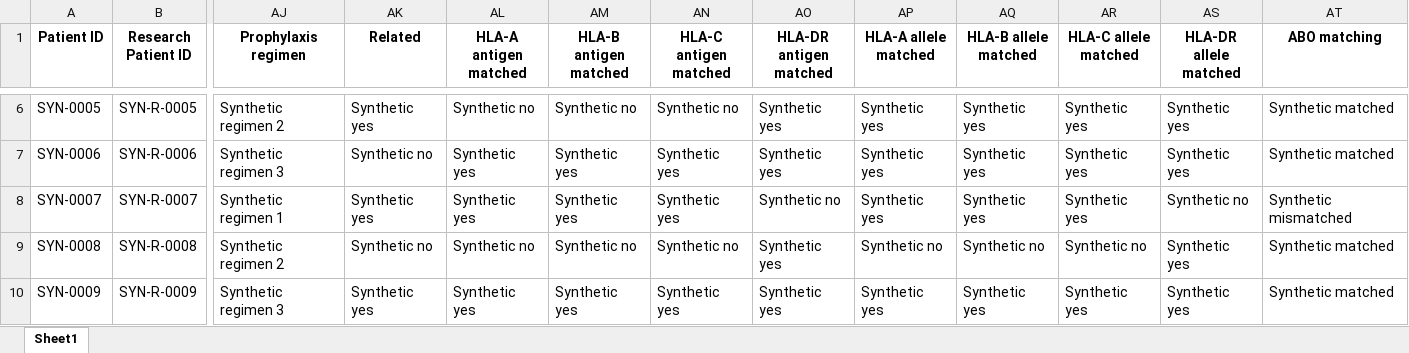
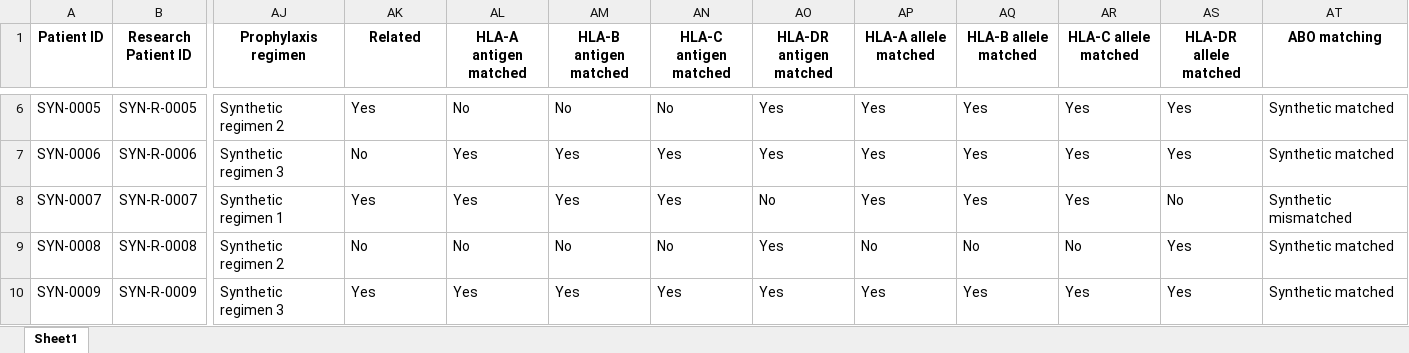
Before and after one commit to ts06068/ocular-gvhd-prediction, an Excel workbook: data/sample.xlsx, sheet Sheet1, drawn as a sheet; only a part is shown, gaps mark what is left out; values as stored, in another font and other column widths than the file's, no borders; the diff covers the shown part only; the diff names each change by its address in the sheet, - before the commit and + after, or states it on an @@ line.

```diff
--- a/data/sample.xlsx (sheet Sheet1)
+++ b/data/sample.xlsx (sheet Sheet1)
-AK6 (Related): Synthetic yes
+AK6 (Related): Yes
-AL6 (HLA-A antigen matched): Synthetic no
+AL6 (HLA-A antigen matched): No
-AM6 (HLA-B antigen matched): Synthetic no
+AM6 (HLA-B antigen matched): No
-AN6 (HLA-C antigen matched): Synthetic no
+AN6 (HLA-C antigen matched): No
-AO6:AO7 (HLA-DR antigen matched): Synthetic yes
+AO6:AO7 (HLA-DR antigen matched): Yes
-AP6:AP8 (HLA-A allele matched): Synthetic yes
+AP6:AP8 (HLA-A allele matched): Yes
-AQ6:AQ8 (HLA-B allele matched): Synthetic yes
+AQ6:AQ8 (HLA-B allele matched): Yes
-AR6:AR8 (HLA-C allele matched): Synthetic yes
+AR6:AR8 (HLA-C allele matched): Yes
-AS6:AS7 (HLA-DR allele matched): Synthetic yes
+AS6:AS7 (HLA-DR allele matched): Yes
-AK7 (Related): Synthetic no
+AK7 (Related): No
-AL7:AL8 (HLA-A antigen matched): Synthetic yes
+AL7:AL8 (HLA-A antigen matched): Yes
-AM7:AM8 (HLA-B antigen matched): Synthetic yes
+AM7:AM8 (HLA-B antigen matched): Yes
-AN7:AN8 (HLA-C antigen matched): Synthetic yes
+AN7:AN8 (HLA-C antigen matched): Yes
-AK8 (Related): Synthetic yes
+AK8 (Related): Yes
-AO8 (HLA-DR antigen matched): Synthetic no
+AO8 (HLA-DR antigen matched): No
-AS8 (HLA-DR allele matched): Synthetic no
+AS8 (HLA-DR allele matched): No
-AK9 (Related): Synthetic no
+AK9 (Related): No
-AL9 (HLA-A antigen matched): Synthetic no
+AL9 (HLA-A antigen matched): No
-AM9 (HLA-B antigen matched): Synthetic no
+AM9 (HLA-B antigen matched): No
-AN9 (HLA-C antigen matched): Synthetic no
+AN9 (HLA-C antigen matched): No
-AO9:AO10 (HLA-DR antigen matched): Synthetic yes
+AO9:AO10 (HLA-DR antigen matched): Yes
-AP9 (HLA-A allele matched): Synthetic no
+AP9 (HLA-A allele matched): No
-AQ9 (HLA-B allele matched): Synthetic no
+AQ9 (HLA-B allele matched): No
-AR9 (HLA-C allele matched): Synthetic no
+AR9 (HLA-C allele matched): No
-AS9:AS10 (HLA-DR allele matched): Synthetic yes
+AS9:AS10 (HLA-DR allele matched): Yes
-AK10 (Related): Synthetic yes
+AK10 (Related): Yes
-AL10 (HLA-A antigen matched): Synthetic yes
+AL10 (HLA-A antigen matched): Yes
-AM10 (HLA-B antigen matched): Synthetic yes
+AM10 (HLA-B antigen matched): Yes
-AN10 (HLA-C antigen matched): Synthetic yes
+AN10 (HLA-C antigen matched): Yes
-AP10 (HLA-A allele matched): Synthetic yes
+AP10 (HLA-A allele matched): Yes
-AQ10 (HLA-B allele matched): Synthetic yes
+AQ10 (HLA-B allele matched): Yes
-AR10 (HLA-C allele matched): Synthetic yes
+AR10 (HLA-C allele matched): Yes
```
Also changed, not shown: 171 edited cells elsewhere in this sheet, 33 other files.
